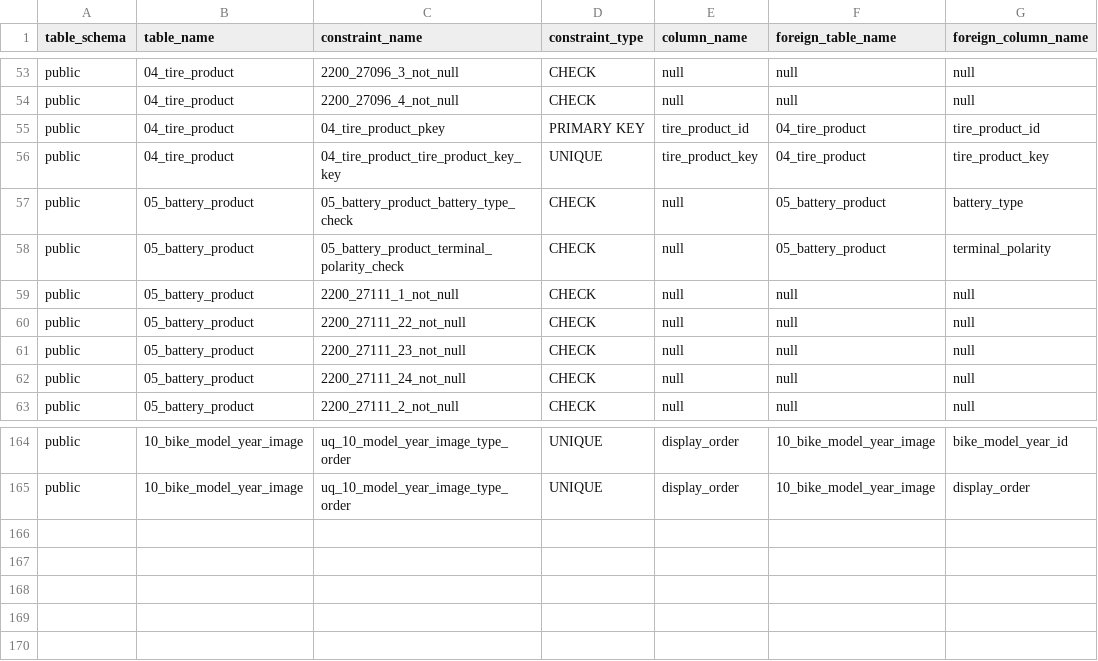
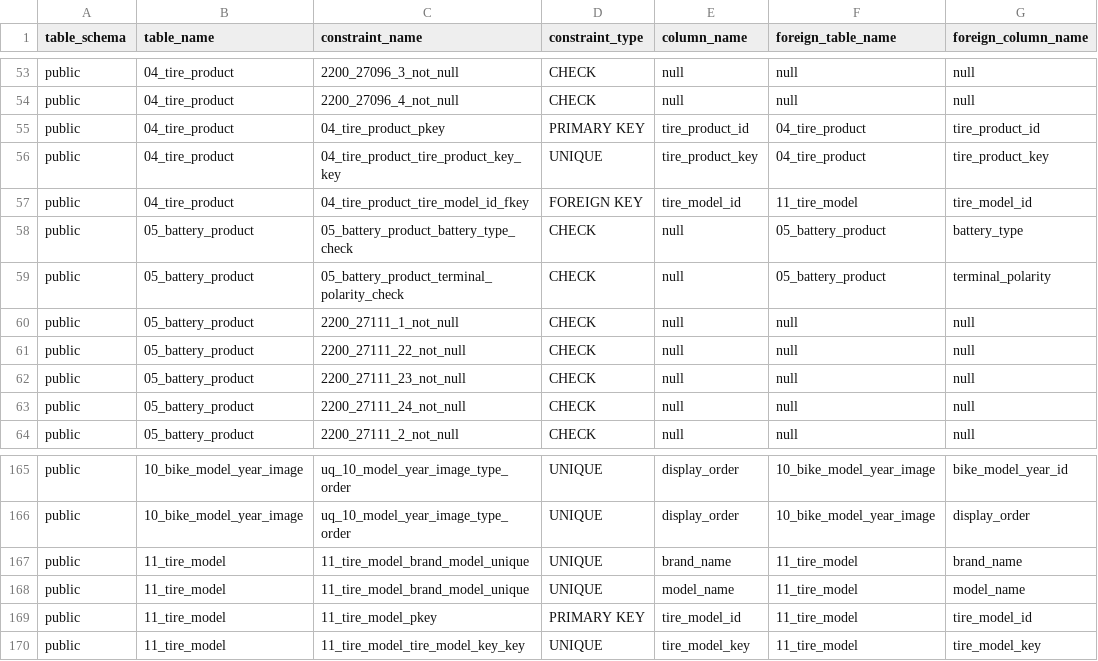
Before and after one commit to tisan82/FitBike, a CSV file: docs/04_database_schema/03_constraints.csv, drawn as a sheet; only a part is shown, gaps mark what is left out; the diff names each change by its address in the sheet, - before the commit and + after, or states it on an @@ line.

```diff
--- a/docs/04_database_schema/03_constraints.csv
+++ b/docs/04_database_schema/03_constraints.csv
+row 57: public | 04_tire_product | 04_tire_product_tire_model_id_fkey | FOREIGN KEY | tire_model_id | 11_tire_model | tire_model_id
+row 167: public | 11_tire_model | 11_tire_model_brand_model_unique | UNIQUE | brand_name | 11_tire_model | brand_name
+row 168: public | 11_tire_model | 11_tire_model_brand_model_unique | UNIQUE | model_name | 11_tire_model | model_name
+row 169: public | 11_tire_model | 11_tire_model_pkey | PRIMARY KEY | tire_model_id | 11_tire_model | tire_model_id
+row 170: public | 11_tire_model | 11_tire_model_tire_model_key_key | UNIQUE | tire_model_key | 11_tire_model | tire_model_key
```
Also changed, not shown: docs/04_database_schema/01_tables.csv, docs/04_database_schema/02_columns.csv, 33 other files.
